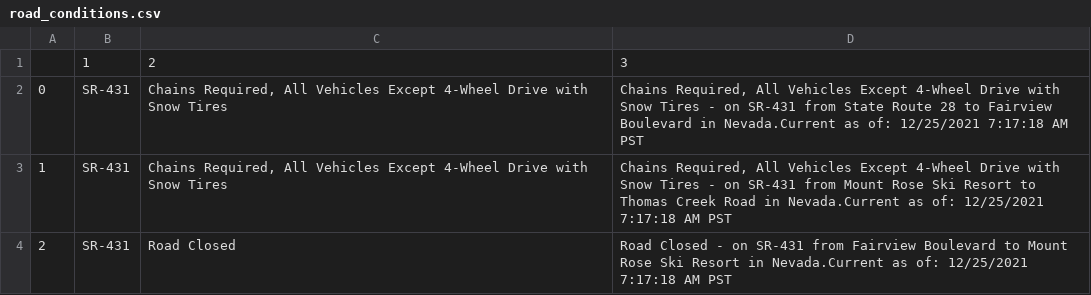
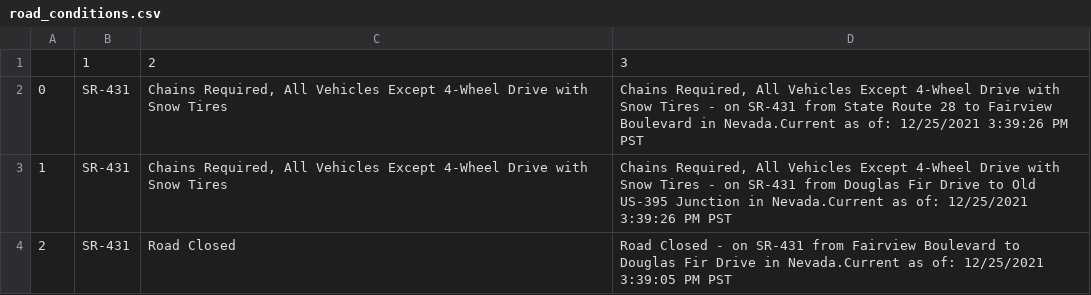
Before and after one commit to iholl/Nevada-Road-Conditions-Alert-System, a CSV file: road_conditions.csv, drawn as a sheet.

```diff
--- a/road_conditions.csv
+++ b/road_conditions.csv
@@ -1,4 +1,4 @@
 ,1,2,3
-0,SR-431,"Chains Required, All Vehicles Except 4-Wheel Drive with Snow Tires","Chains Required, All Vehicles Except 4-Wheel Drive with Snow Tires - on SR-431 from State Route 28 to Fairview Boulevard in Nevada.Current as of: 12/25/2021 7:17:18 AM PST"
-1,SR-431,"Chains Required, All Vehicles Except 4-Wheel Drive with Snow Tires","Chains Required, All Vehicles Except 4-Wheel Drive with Snow Tires - on SR-431 from Mount Rose Ski Resort to Thomas Creek Road in Nevada.Current as of: 12/25/2021 7:17:18 AM PST"
-2,SR-431,Road Closed,Road Closed - on SR-431 from Fairview Boulevard to Mount Rose Ski Resort in Nevada.Current as of: 12/25/2021 7:17:18 AM PST
+0,SR-431,"Chains Required, All Vehicles Except 4-Wheel Drive with Snow Tires","Chains Required, All Vehicles Except 4-Wheel Drive with Snow Tires - on SR-431 from State Route 28 to Fairview Boulevard in Nevada.Current as of: 12/25/2021 3:39:26 PM PST"
+1,SR-431,"Chains Required, All Vehicles Except 4-Wheel Drive with Snow Tires","Chains Required, All Vehicles Except 4-Wheel Drive with Snow Tires - on SR-431 from Douglas Fir Drive to Old US-395 Junction in Nevada.Current as of: 12/25/2021 3:39:26 PM PST"
+2,SR-431,Road Closed,Road Closed - on SR-431 from Fairview Boulevard to Douglas Fir Drive in Nevada.Current as of: 12/25/2021 3:39:05 PM PST
```
